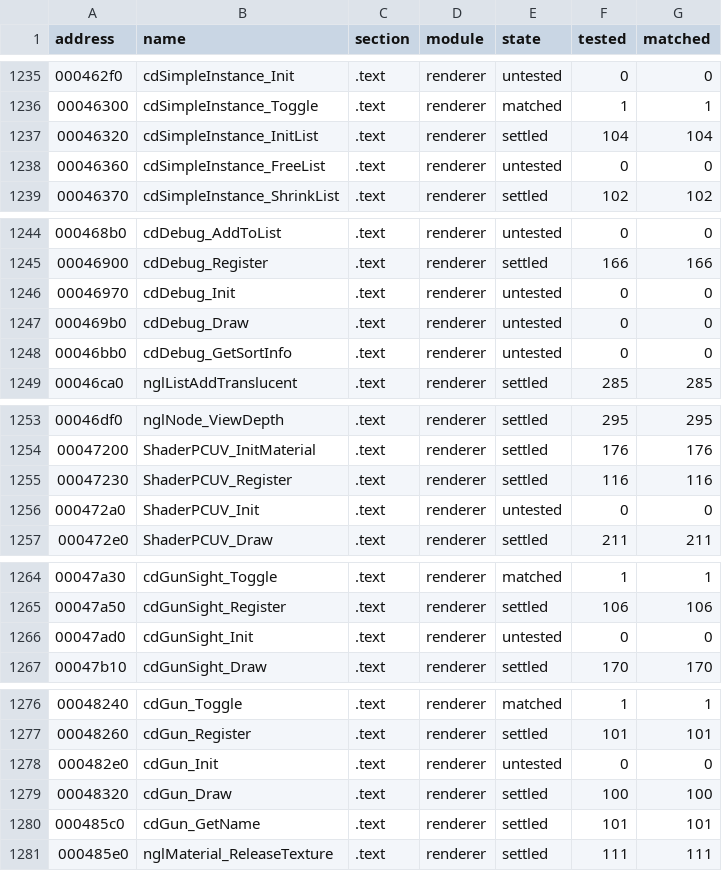
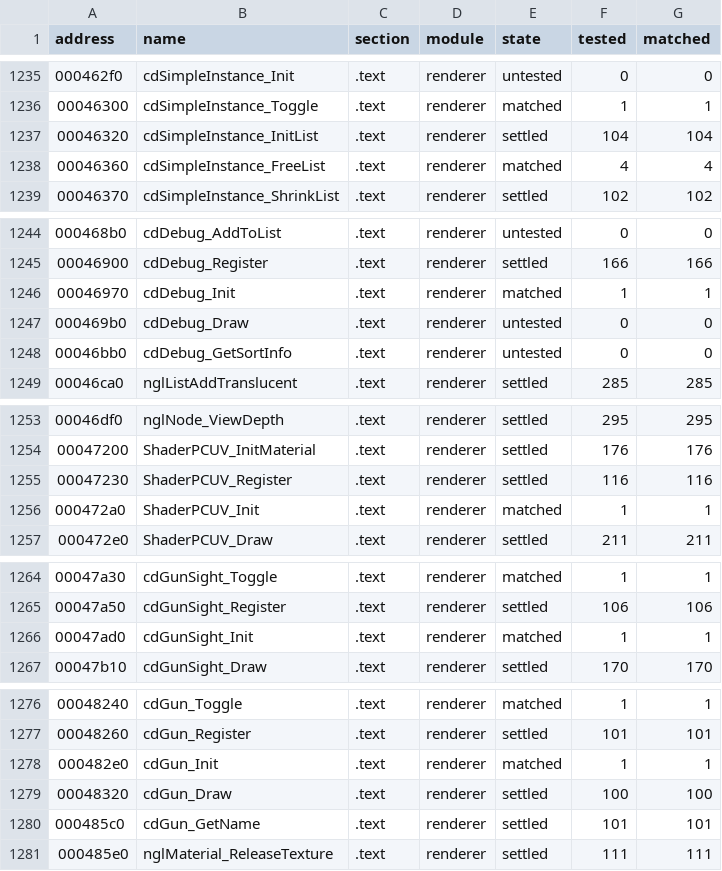
Before and after one commit to SmokeDoggy044/CoD2-BRO-Native-Loader, a CSV file: tools/data/progress.csv, drawn as a sheet; only a part is shown, gaps mark what is left out; the diff covers the shown part only.

```diff
--- a/tools/data/progress.csv
+++ b/tools/data/progress.csv
@@ -1237,3 +1237,3 @@ address,name,section,module,state,tested,matched
 00046320,cdSimpleInstance_InitList,.text,renderer,settled,104,104
-00046360,cdSimpleInstance_FreeList,.text,renderer,untested,0,0
+00046360,cdSimpleInstance_FreeList,.text,renderer,matched,4,4
 00046370,cdSimpleInstance_ShrinkList,.text,renderer,settled,102,102
@@ -1245,3 +1245,3 @@ address,name,section,module,state,tested,matched
 00046900,cdDebug_Register,.text,renderer,settled,166,166
-00046970,cdDebug_Init,.text,renderer,untested,0,0
+00046970,cdDebug_Init,.text,renderer,matched,1,1
 000469b0,cdDebug_Draw,.text,renderer,untested,0,0
@@ -1255,3 +1255,3 @@ address,name,section,module,state,tested,matched
 00047230,ShaderPCUV_Register,.text,renderer,settled,116,116
-000472a0,ShaderPCUV_Init,.text,renderer,untested,0,0
+000472a0,ShaderPCUV_Init,.text,renderer,matched,1,1
 000472e0,ShaderPCUV_Draw,.text,renderer,settled,211,211
@@ -1265,3 +1265,3 @@ address,name,section,module,state,tested,matched
 00047a50,cdGunSight_Register,.text,renderer,settled,106,106
-00047ad0,cdGunSight_Init,.text,renderer,untested,0,0
+00047ad0,cdGunSight_Init,.text,renderer,matched,1,1
 00047b10,cdGunSight_Draw,.text,renderer,settled,170,170
@@ -1277,3 +1277,3 @@ address,name,section,module,state,tested,matched
 00048260,cdGun_Register,.text,renderer,settled,101,101
-000482e0,cdGun_Init,.text,renderer,untested,0,0
+000482e0,cdGun_Init,.text,renderer,matched,1,1
 00048320,cdGun_Draw,.text,renderer,settled,100,100
```
Also changed, not shown: 55 edited cells elsewhere in this file, tools/data/functions.csv, 6 other files.
